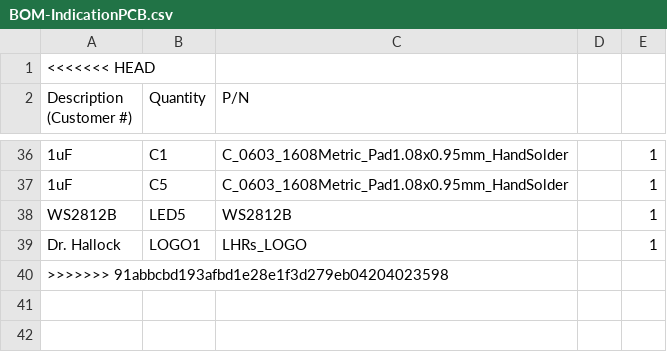
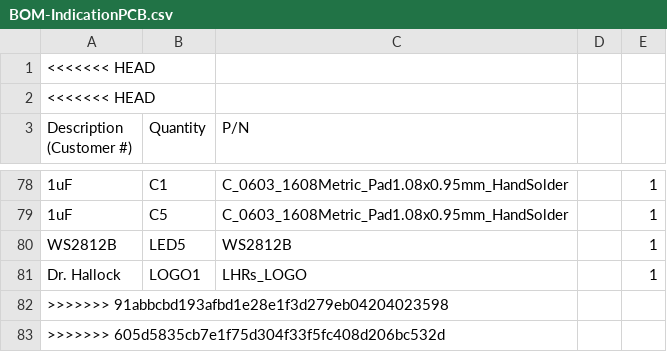
Before and after one commit to lhr-solar/PS-IndicationPCB, a CSV file: jlcpcb/production_files/BOM-IndicationPCB.csv, drawn as a sheet; only a part is shown, gaps mark what is left out; the diff covers the shown part only.

```diff
--- a/jlcpcb/production_files/BOM-IndicationPCB.csv
+++ b/jlcpcb/production_files/BOM-IndicationPCB.csv
@@ -1,0 +2 @@
+<<<<<<< HEAD,,,,
@@ -40,0 +83 @@ Dr. Hallock,LOGO1,LHRs_LOGO,,1
+>>>>>>> 605d5835cb7e1f75d304f33f5fc408d206bc532d,,,,
```
Also changed, not shown: 41 added rows elsewhere in this file, jlcpcb/production_files/CPL-IndicationPCB.csv, 13 other files.
